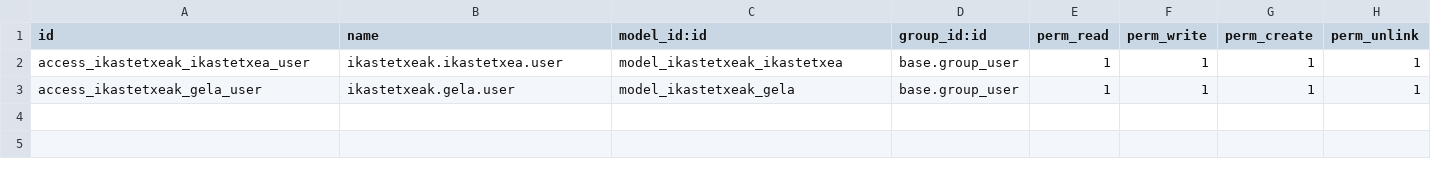
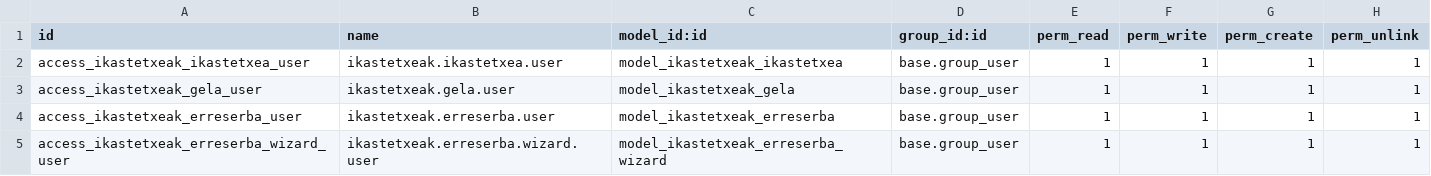
Before and after one commit to balvarezech/Gelen-kudeaketa, a CSV file: security/ir.model.access.csv, drawn as a sheet.

Commit message:
feat: Erreserbak eredua, egutegia, morroia (wizard) eta menua gehitu 5. irudiaren arabera

```diff
--- a/security/ir.model.access.csv
+++ b/security/ir.model.access.csv
@@ -3 +3,3 @@ access_ikastetxeak_ikastetxea_user,ikastetxeak.ikastetxea.user,model_ikastetxeak
 access_ikastetxeak_gela_user,ikastetxeak.gela.user,model_ikastetxeak_gela,base.group_user,1,1,1,1
+access_ikastetxeak_erreserba_user,ikastetxeak.erreserba.user,model_ikastetxeak_erreserba,base.group_user,1,1,1,1
+access_ikastetxeak_erreserba_wizard_user,ikastetxeak.erreserba.wizard.user,model_ikastetxeak_erreserba_wizard,base.group_user,1,1,1,1
```
Also changed, not shown: 11 other files.
